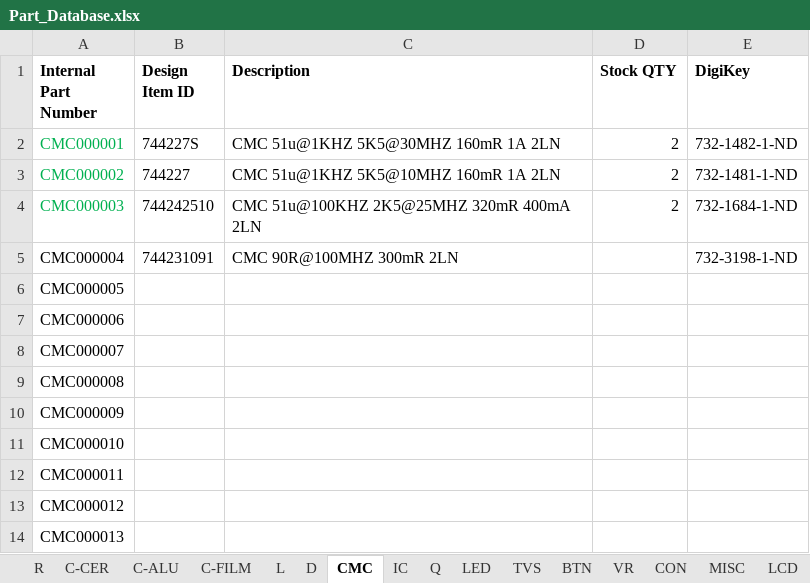
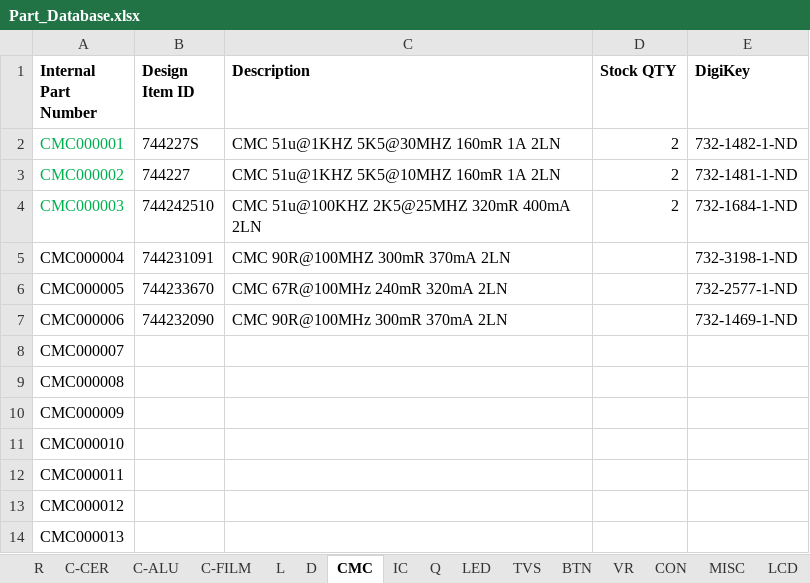
Before and after one commit to berndoJ/berndoj-kicadlib, an Excel workbook: Part_Database.xlsx, sheet CMC, drawn as a sheet; only a part is shown; values as stored, in another font and other column widths than the file's, no borders; the diff names each change by its address in the sheet, - before the commit and + after, or states it on an @@ line.

```diff
--- a/Part_Database.xlsx (sheet CMC)
+++ b/Part_Database.xlsx (sheet CMC)
-C5 (Description): CMC 90R@100MHZ 300mR 2LN
+C5 (Description): CMC 90R@100MHZ 300mR 370mA 2LN
-B6 (Design Item ID): (empty)
+B6 (Design Item ID): 744233670
-C6 (Description): (empty)
+C6 (Description): CMC 67R@100MHz 240mR 320mA 2LN
-E6 (DigiKey): (empty)
+E6 (DigiKey): 732-2577-1-ND
-B7 (Design Item ID): (empty)
+B7 (Design Item ID): 744232090
-C7 (Description): (empty)
+C7 (Description): CMC 90R@100MHz 300mR 370mA 2LN
-E7 (DigiKey): (empty)
+E7 (DigiKey): 732-1469-1-ND
```
Also changed, not shown: sheet R, sheet C-CER, sheet CON, sheet L, sheet Q, sheet IC, 1 more sheet, 59 other files.
